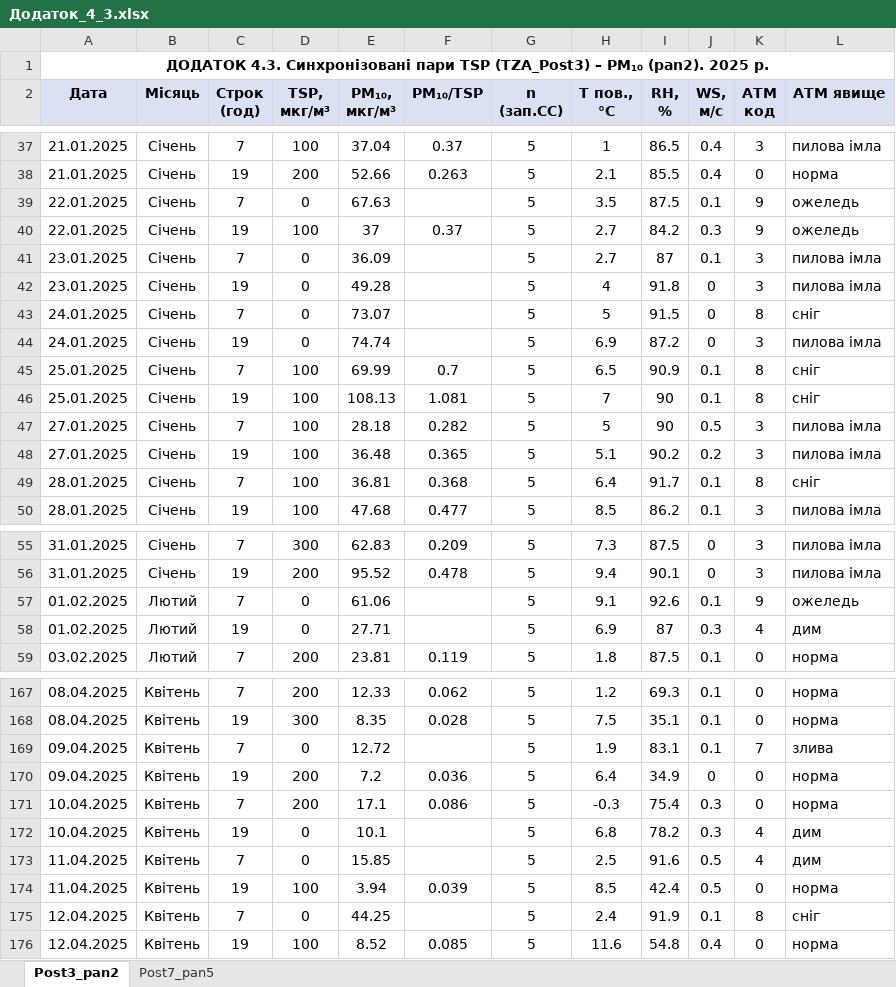
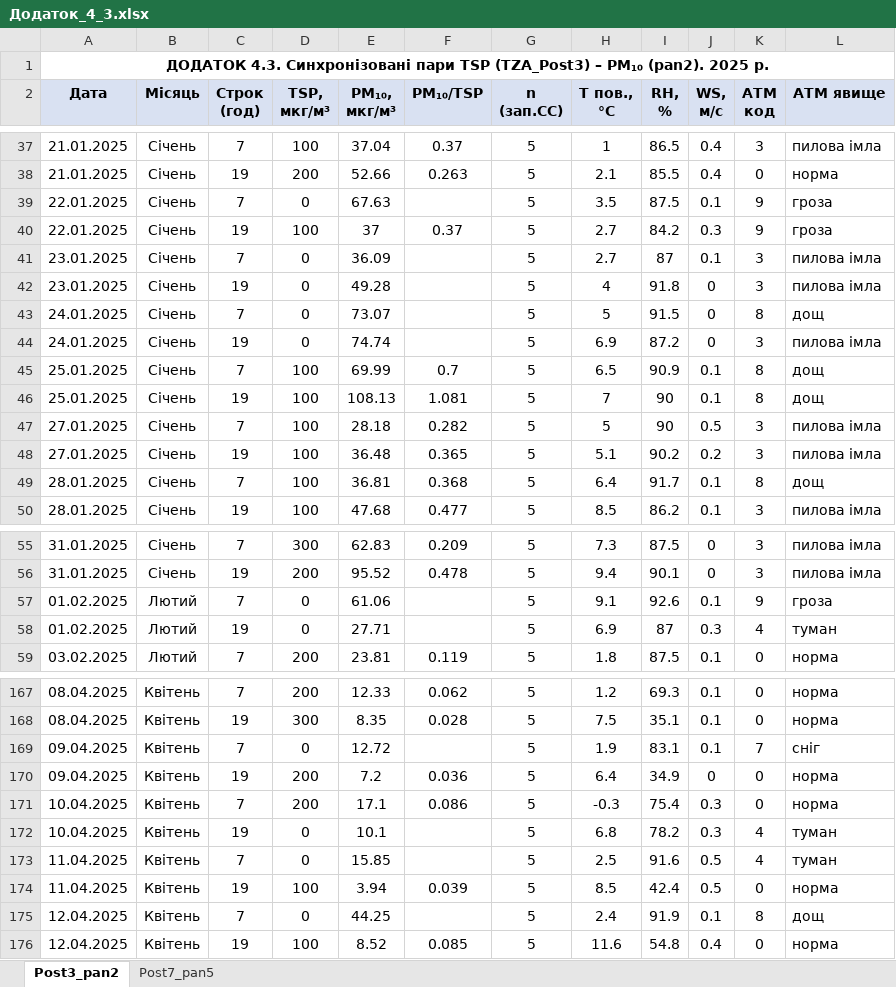
Before and after one commit to leb1959/Dissertation, an Excel workbook: Додаток_4_3.xlsx, sheet Post3_pan2, drawn as a sheet; only a part is shown, gaps mark what is left out; values as stored, in another font and other column widths than the file's, no borders; the diff covers the shown part only; the diff names each change by its address in the sheet, - before the commit and + after, or states it on an @@ line.

```diff
--- a/Додаток_4_3.xlsx (sheet Post3_pan2)
+++ b/Додаток_4_3.xlsx (sheet Post3_pan2)
-L39:L40 (АТМ явище): ожеледь
+L39:L40 (АТМ явище): гроза
-L43 (АТМ явище): сніг
+L43 (АТМ явище): дощ
-L45:L46 (АТМ явище): сніг
+L45:L46 (АТМ явище): дощ
-L49 (АТМ явище): сніг
+L49 (АТМ явище): дощ
-L57 (АТМ явище): ожеледь
+L57 (АТМ явище): гроза
-L58 (АТМ явище): дим
+L58 (АТМ явище): туман
-L169 (АТМ явище): злива
+L169 (АТМ явище): сніг
-L172:L173 (АТМ явище): дим
+L172:L173 (АТМ явище): туман
-L175 (АТМ явище): сніг
+L175 (АТМ явище): дощ
```
Also changed, not shown: 36 edited cells elsewhere in this sheet, sheet Post7_pan5, 5 other files.
